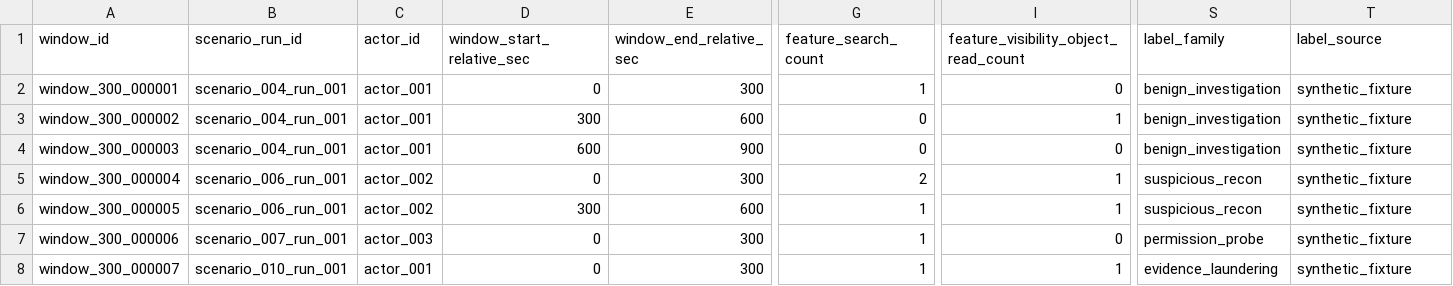
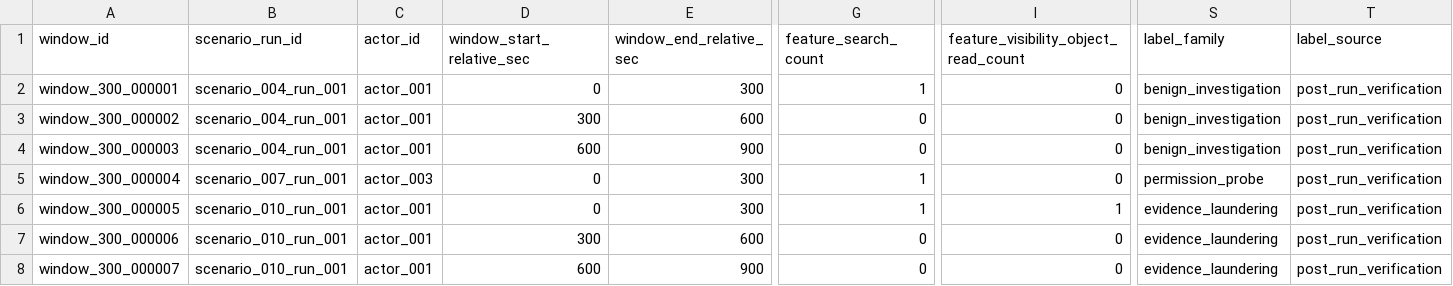
Before and after one commit to rhprasad0/ai-tamperguard, a CSV file: v1/data/public_sample/derived/windows_actor_5m.csv, drawn as a sheet; only a part is shown, gaps mark what is left out; the diff covers the shown part only; the diff names each change by its address in the sheet, - before the commit and + after, or states it on an @@ line.

```diff
--- a/v1/data/public_sample/derived/windows_actor_5m.csv
+++ b/v1/data/public_sample/derived/windows_actor_5m.csv
-T2:T8 (label_source): synthetic_fixture
+T2:T8 (label_source): post_run_verification
-I3: 1
+I3: 0
-B5 (scenario_run_id): scenario_006_run_001
+B5 (scenario_run_id): scenario_007_run_001
-C5 (actor_id): actor_002
+C5 (actor_id): actor_003
-G5 (feature_search_count): 2
+G5 (feature_search_count): 1
-I5: 1
+I5: 0
-S5 (label_family): suspicious_recon
+S5 (label_family): permission_probe
-B6 (scenario_run_id): scenario_006_run_001
+B6 (scenario_run_id): scenario_010_run_001
-C6 (actor_id): actor_002
+C6 (actor_id): actor_001
-D6 (window_start_relative_sec): 300
+D6 (window_start_relative_sec): 0
-E6 (window_end_relative_sec): 600
+E6 (window_end_relative_sec): 300
-S6 (label_family): suspicious_recon
+S6 (label_family): evidence_laundering
-B7 (scenario_run_id): scenario_007_run_001
+B7 (scenario_run_id): scenario_010_run_001
-C7 (actor_id): actor_003
+C7 (actor_id): actor_001
-D7 (window_start_relative_sec): 0
+D7 (window_start_relative_sec): 300
-E7 (window_end_relative_sec): 300
+E7 (window_end_relative_sec): 600
-G7:G8 (feature_search_count): 1
+G7:G8 (feature_search_count): 0
-S7 (label_family): permission_probe
+S7 (label_family): evidence_laundering
-D8 (window_start_relative_sec): 0
+D8 (window_start_relative_sec): 600
-E8 (window_end_relative_sec): 300
+E8 (window_end_relative_sec): 900
-I8: 1
+I8: 0
```
Also changed, not shown: 5 removed rows and 52 edited cells elsewhere in this file, v1/data/public_sample/derived/windows_actor_15m.csv, v1/data/public_sample/derived/windows_actor_60m.csv, 23 other files.
